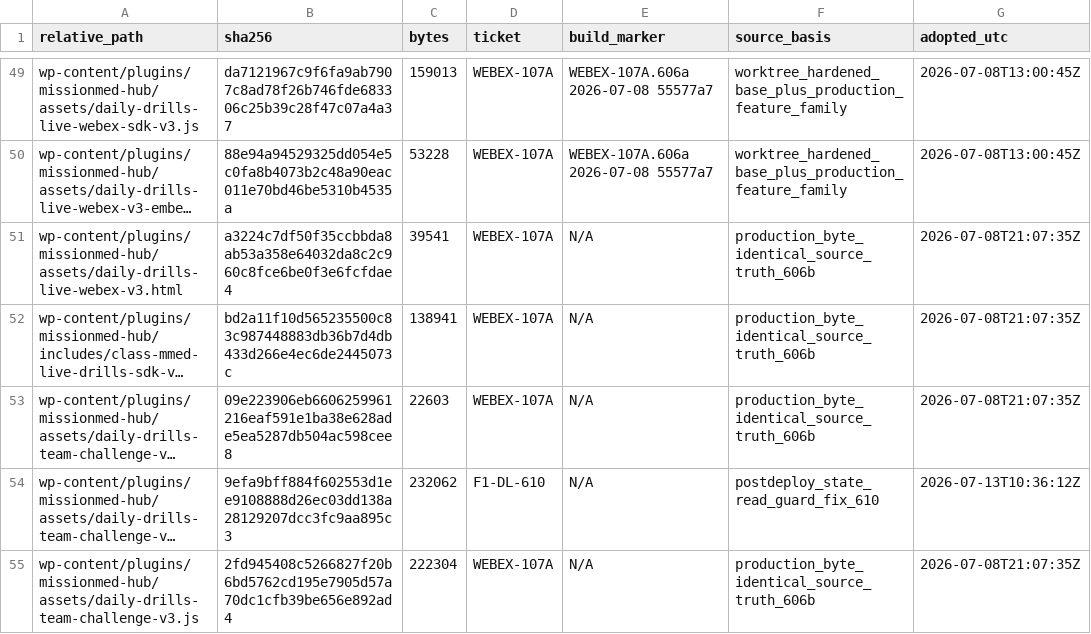
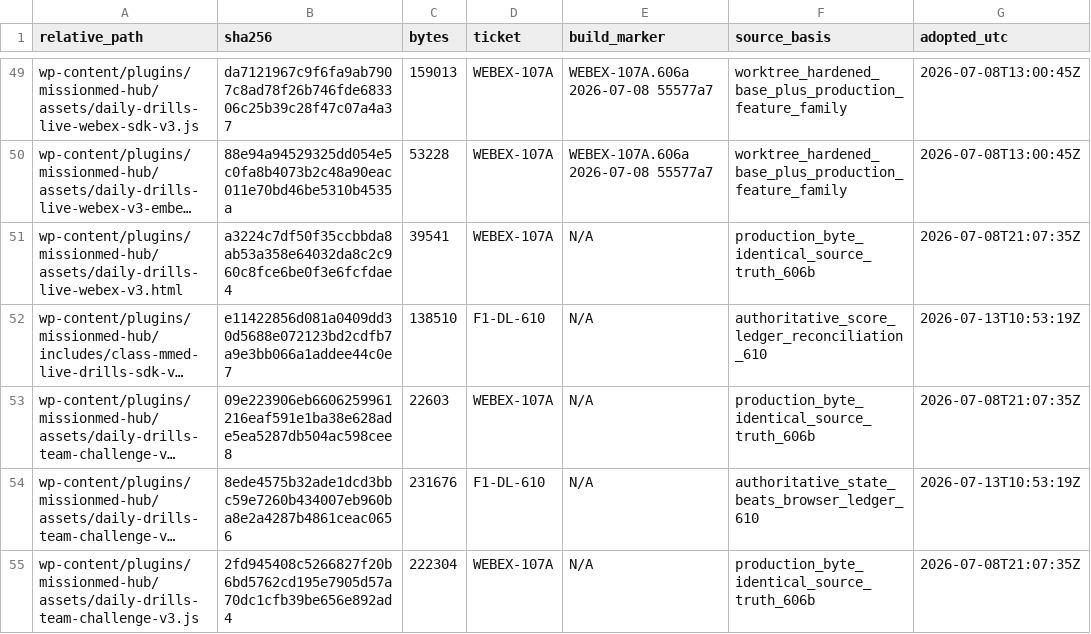
Before and after one commit to brinyu13/missionmed-hq, a TSV file: _AI_HANDOFFS/manifests/DRILLS_LIVE_MANIFEST.tsv, drawn as a sheet; only a part is shown, gaps mark what is left out; long unchanged cells end in …; the diff names each change by its address in the sheet, - before the commit and + after, or states it on an @@ line.

Commit message:
(F1)-Drills LIVE 610 reconcile authoritative score ledger

```diff
--- a/_AI_HANDOFFS/manifests/DRILLS_LIVE_MANIFEST.tsv
+++ b/_AI_HANDOFFS/manifests/DRILLS_LIVE_MANIFEST.tsv
-B52 (sha256): bd2a11f10d565235500c83c987448883db36b7d4db433d266e4ec6de2445073c
+B52 (sha256): e11422856d081a0409dd30d5688e072123bd2cdfb7a9e3bb066a1addee44c0e7
-C52 (bytes): 138941
+C52 (bytes): 138510
-D52 (ticket): WEBEX-107A
+D52 (ticket): F1-DL-610
-F52 (source_basis): production_byte_identical_source_truth_606b
+F52 (source_basis): authoritative_score_ledger_reconciliation_610
-G52 (adopted_utc): 2026-07-08T21:07:35Z
+G52 (adopted_utc): 2026-07-13T10:53:19Z
-B54 (sha256): 9efa9bff884f602553d1ee9108888d26ec03dd138a28129207dcc3fc9aa895c3
+B54 (sha256): 8ede4575b32ade1dcd3bbc59e7260b434007eb960ba8e2a4287b4861ceac0656
-C54 (bytes): 232062
+C54 (bytes): 231676
-F54 (source_basis): postdeploy_state_read_guard_fix_610
+F54 (source_basis): authoritative_state_beats_browser_ledger_610
-G54 (adopted_utc): 2026-07-13T10:36:12Z
+G54 (adopted_utc): 2026-07-13T10:53:19Z
```
Also changed, not shown: 2 other files.
